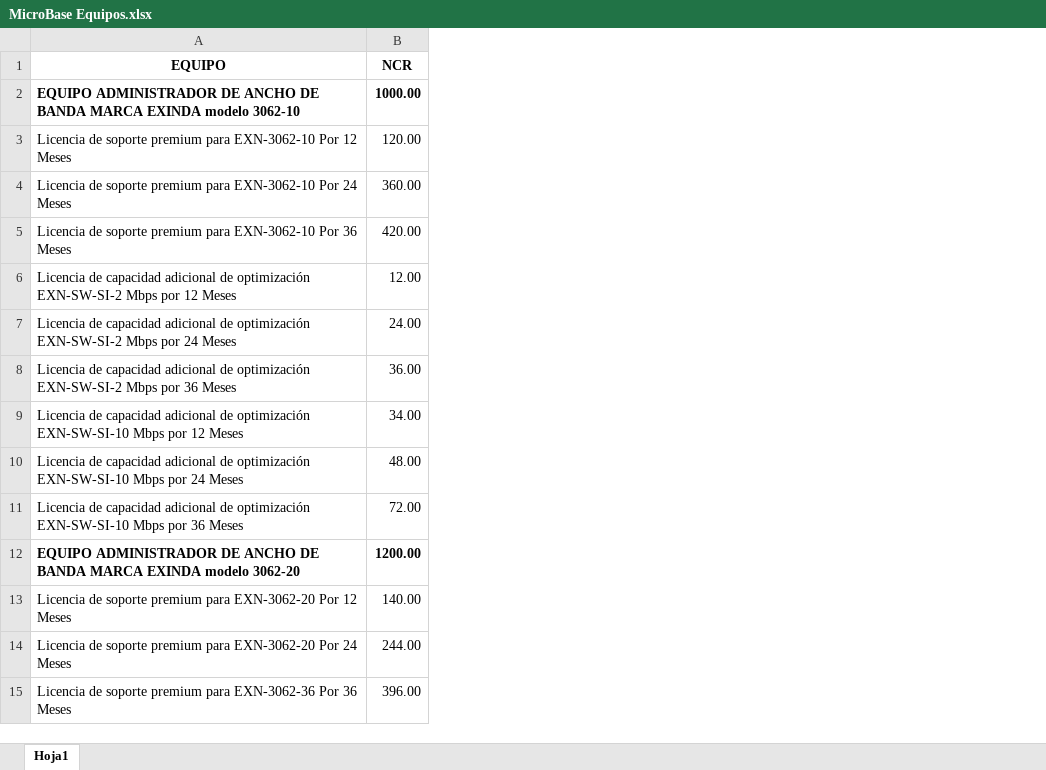
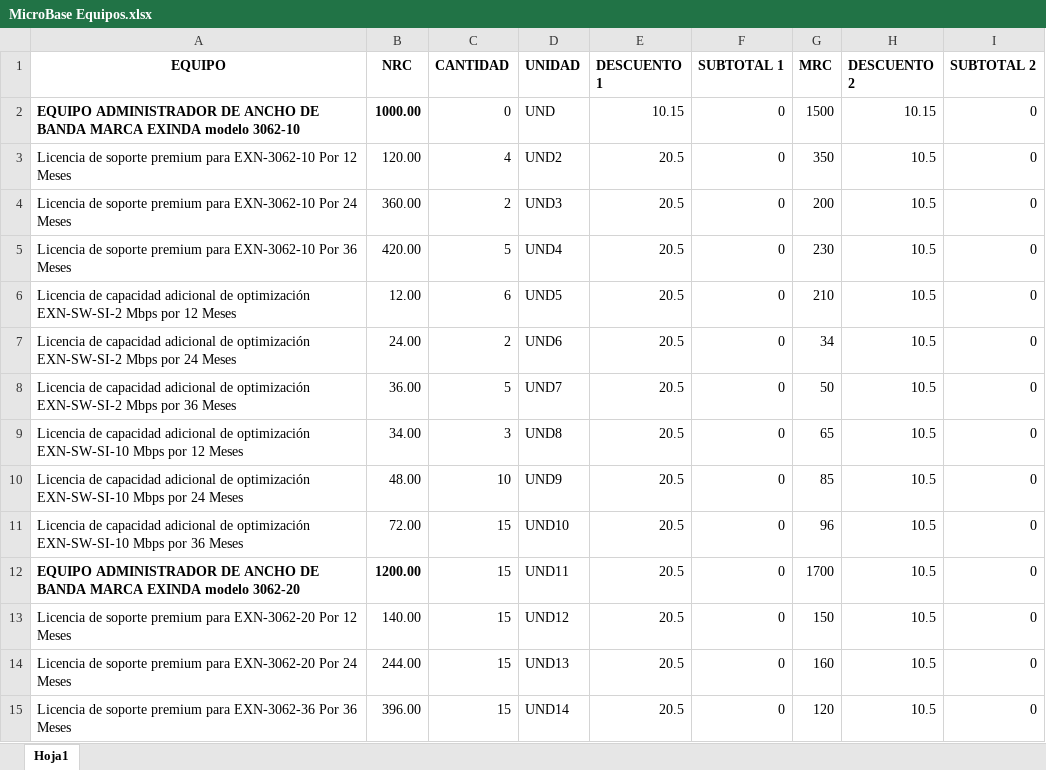
Before and after one commit to didieryepezca/ModeladorWeb, an Excel workbook: ModeladorApp/wwwroot/uploads/MicroBase Equipos.xlsx, sheet Hoja1, drawn as a sheet; values as stored, in another font and other column widths than the file's, no borders; the diff names each change by its address in the sheet, - before the commit and + after, or states it on an @@ line.

Commit message:
Correción de CRUD Grilla DxDataGrid Datos Equipos y Caracteristicas

```diff
--- a/ModeladorApp/wwwroot/uploads/MicroBase Equipos.xlsx (sheet Hoja1)
+++ b/ModeladorApp/wwwroot/uploads/MicroBase Equipos.xlsx (sheet Hoja1)
+column C (CANTIDAD), rows 2-15: 0 | 4 | 2 | 5 | 6 | 2 | 5 | 3 | 10 | 15 | 15 | 15 | 15 | 15
+column D (UNIDAD), rows 2-15: UND | UND2 | UND3 | UND4 | UND5 | UND6 | UND7 | UND8 | UND9 | UND10 | UND11 | UND12 | UND13 | UND14
+column E (DESCUENTO 1), rows 2-15: 10.15 | 20.5 | 20.5 | 20.5 | 20.5 | 20.5 | 20.5 | 20.5 | 20.5 | 20.5 | 20.5 | 20.5 | 20.5 | 20.5
+column F (SUBTOTAL 1), rows 2-15: all 0
+column G (MRC), rows 2-15: 1500 | 350 | 200 | 230 | 210 | 34 | 50 | 65 | 85 | 96 | 1700 | 150 | 160 | 120
+column H (DESCUENTO 2), rows 2-15: 10.15 | 10.5 | 10.5 | 10.5 | 10.5 | 10.5 | 10.5 | 10.5 | 10.5 | 10.5 | 10.5 | 10.5 | 10.5 | 10.5
+column I (SUBTOTAL 2), rows 2-15: all 0
-B1: NCR
+B1: NRC
```
Also changed, not shown: 34 other files.
